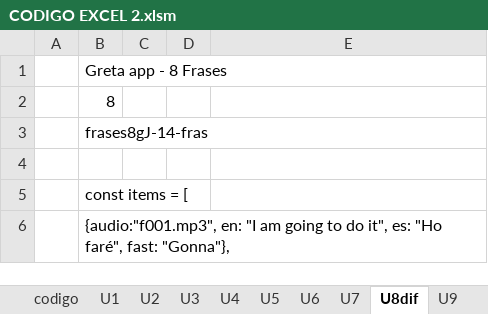
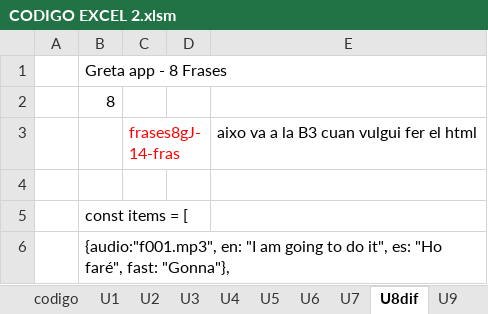
Before and after one commit to gretaclase2026/main, an Excel workbook: CODIGO EXCEL 2.xlsm, sheet U8dif, drawn as a sheet; only a part is shown; values as stored, in another font and other column widths than the file's, no borders; removed rows and columns are numbered as before the commit, all else as after; the diff names each change by its address in the sheet, - before the commit and + after, or states it on an @@ line.

```diff
--- a/CODIGO EXCEL 2.xlsm (sheet U8dif)
+++ b/CODIGO EXCEL 2.xlsm (sheet U8dif)
-row 3:  | frases8gJ-14-fras
+row 3:  |  | frases8gJ-14-fras |  | aixo va a la B3 cuan vulgui fer el html
```
Also changed, not shown: sheet D.taller, sheet D.Estació, sheet Ing, 2 other files.
